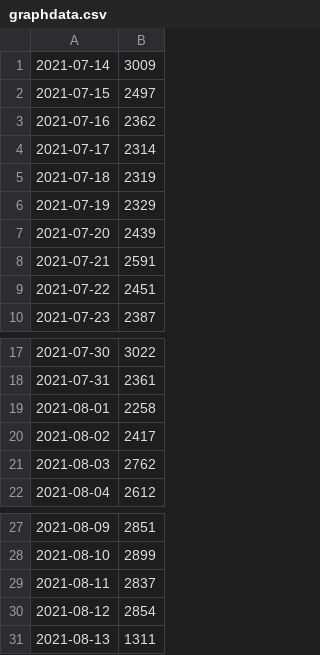
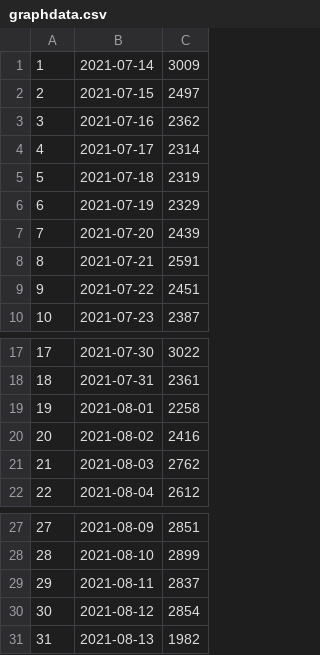
Before and after one commit to dparlitu/portfolio, a CSV file: week7/downloads/graphdata.csv, drawn as a sheet; only a part is shown, gaps mark what is left out; addresses are those after the commit; the diff names each change by its address in the sheet, - before the commit and + after, or states it on an @@ line.

```diff
--- a/week7/downloads/graphdata.csv
+++ b/week7/downloads/graphdata.csv
+column A, rows 1-10: 1 | 2 | 3 | 4 | 5 | 6 | 7 | 8 | 9 | 10; rows 17-22: 17 | 18 | 19 | 20 | 21 | 22; rows 27-31: 27 | 28 | 29 | 30 | 31
-C20: 2417
+C20: 2416
-C31: 1311
+C31: 1982
```
Also changed, not shown: 11 other files.
